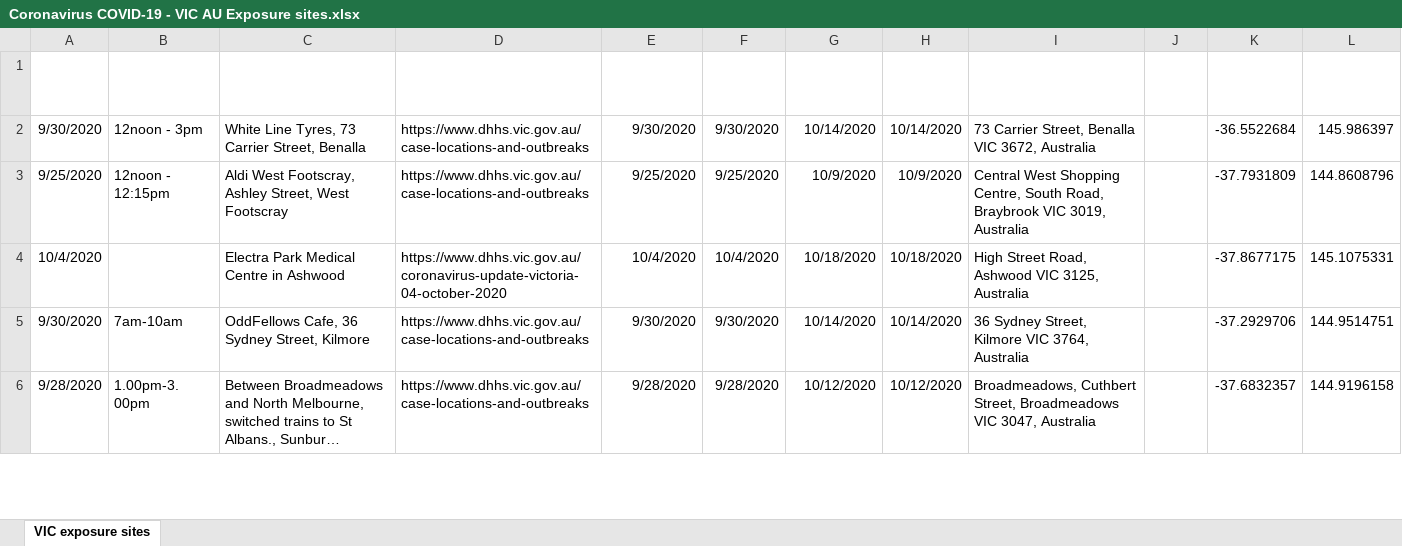
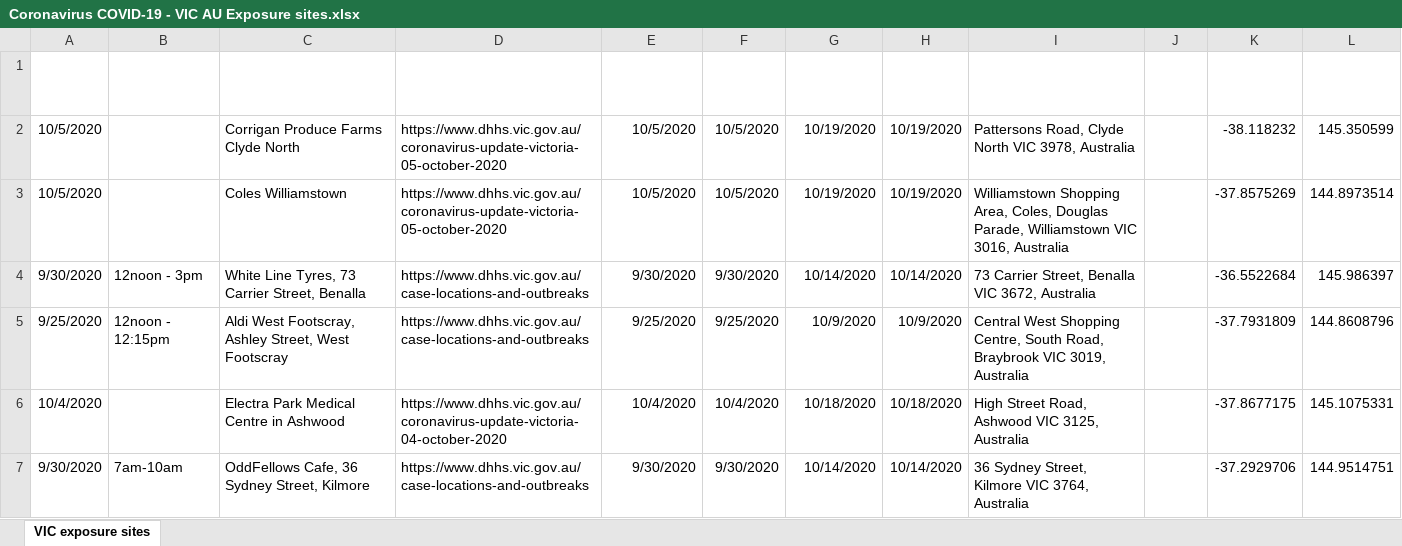
Before and after one commit to Mike-Honey/covid-19-vic-au, an Excel workbook: Coronavirus COVID-19 - VIC AU Exposure sites.xlsx, sheet VIC exposure sites, drawn as a sheet; only a part is shown; the shorter side is filled out with more unchanged rows; long unchanged cells end in …; values as stored, in another font and other column widths than the file's, no borders; table styles not drawn; the diff names each change by its address in the sheet, - before the commit and + after, or states it on an @@ line.

```diff
--- a/Coronavirus COVID-19 - VIC AU Exposure sites.xlsx (sheet VIC exposure sites)
+++ b/Coronavirus COVID-19 - VIC AU Exposure sites.xlsx (sheet VIC exposure sites)
+row 2: 10/5/2020 |  | Corrigan Produce Farms Clyde North | https://www.dhhs.vic.gov.au/coronavirus-update-victoria-05-october-2020 | 10/5/2020 | 10/5/2020 | 10/19/2020 | 10/19/2020 | Pattersons Road, Clyde North VIC 3978, Australia |  | -38.118232 | 145.350599
+row 3: 10/5/2020 |  | Coles Williamstown | https://www.dhhs.vic.gov.au/coronavirus-update-victoria-05-october-2020 | 10/5/2020 | 10/5/2020 | 10/19/2020 | 10/19/2020 | Williamstown Shopping Area, Coles, Douglas Parade, Williamstown VIC 3016, Australia |  | -37.8575269 | 144.8973514
```
Also changed, not shown: Coronavirus COVID-19 - VIC AU Exposure sites LGA.xlsx, 2 other files.
